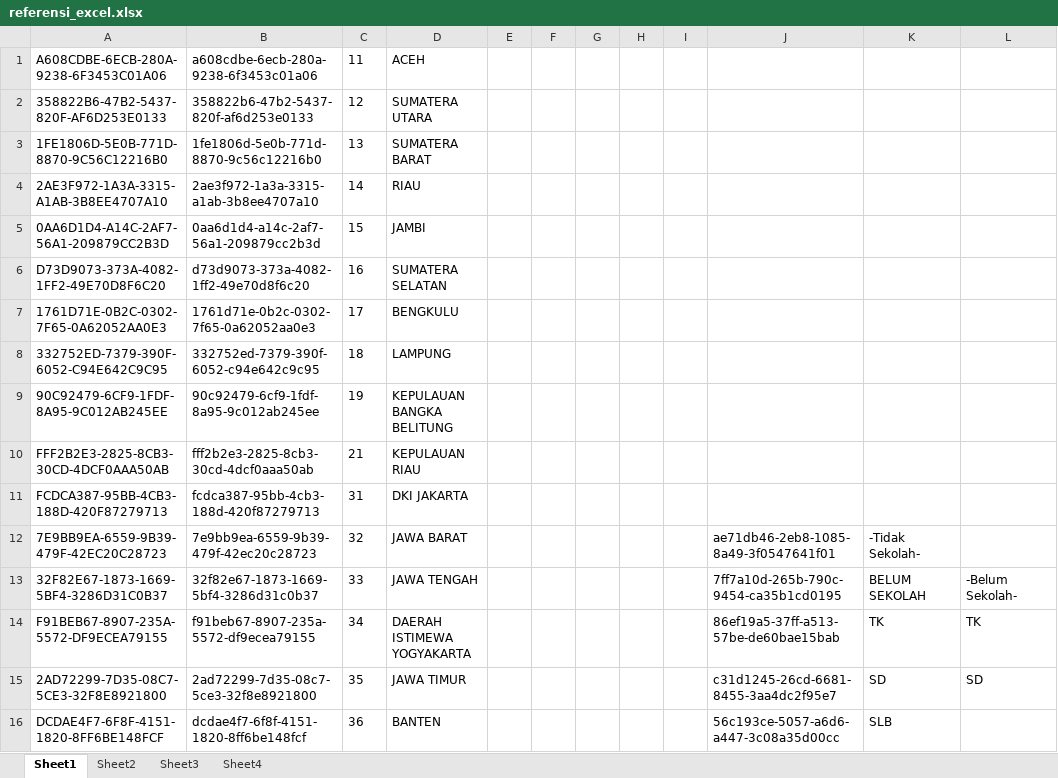
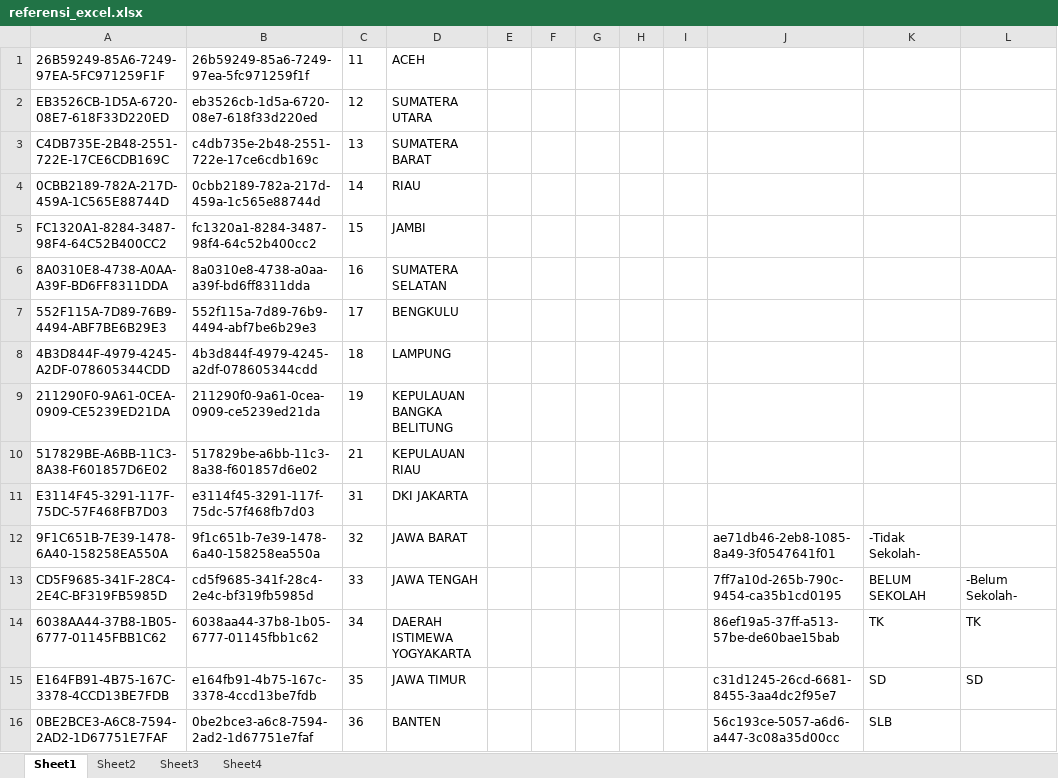
Before and after one commit to arizalnurrohman/laksamana, an Excel workbook: referensi_excel.xlsx, sheet Sheet1, drawn as a sheet; only a part is shown; values as stored, in another font and other column widths than the file's, no borders; conditional formats not drawn; the diff covers the shown part only; the diff names each change by its address in the sheet, - before the commit and + after, or states it on an @@ line.

```diff
--- a/referensi_excel.xlsx (sheet Sheet1)
+++ b/referensi_excel.xlsx (sheet Sheet1)
-A1: A608CDBE-6ECB-280A-9238-6F3453C01A06
+A1: 26B59249-85A6-7249-97EA-5FC971259F1F
-B1: a608cdbe-6ecb-280a-9238-6f3453c01a06
+B1: 26b59249-85a6-7249-97ea-5fc971259f1f
-A2: 358822B6-47B2-5437-820F-AF6D253E0133
+A2: EB3526CB-1D5A-6720-08E7-618F33D220ED
-B2: 358822b6-47b2-5437-820f-af6d253e0133
+B2: eb3526cb-1d5a-6720-08e7-618f33d220ed
-A3: 1FE1806D-5E0B-771D-8870-9C56C12216B0
+A3: C4DB735E-2B48-2551-722E-17CE6CDB169C
-B3: 1fe1806d-5e0b-771d-8870-9c56c12216b0
+B3: c4db735e-2b48-2551-722e-17ce6cdb169c
-A4: 2AE3F972-1A3A-3315-A1AB-3B8EE4707A10
+A4: 0CBB2189-782A-217D-459A-1C565E88744D
-B4: 2ae3f972-1a3a-3315-a1ab-3b8ee4707a10
+B4: 0cbb2189-782a-217d-459a-1c565e88744d
-A5: 0AA6D1D4-A14C-2AF7-56A1-209879CC2B3D
+A5: FC1320A1-8284-3487-98F4-64C52B400CC2
-B5: 0aa6d1d4-a14c-2af7-56a1-209879cc2b3d
+B5: fc1320a1-8284-3487-98f4-64c52b400cc2
-A6: D73D9073-373A-4082-1FF2-49E70D8F6C20
+A6: 8A0310E8-4738-A0AA-A39F-BD6FF8311DDA
-B6: d73d9073-373a-4082-1ff2-49e70d8f6c20
+B6: 8a0310e8-4738-a0aa-a39f-bd6ff8311dda
-A7: 1761D71E-0B2C-0302-7F65-0A62052AA0E3
+A7: 552F115A-7D89-76B9-4494-ABF7BE6B29E3
-B7: 1761d71e-0b2c-0302-7f65-0a62052aa0e3
+B7: 552f115a-7d89-76b9-4494-abf7be6b29e3
-A8: 332752ED-7379-390F-6052-C94E642C9C95
+A8: 4B3D844F-4979-4245-A2DF-078605344CDD
-B8: 332752ed-7379-390f-6052-c94e642c9c95
+B8: 4b3d844f-4979-4245-a2df-078605344cdd
-A9: 90C92479-6CF9-1FDF-8A95-9C012AB245EE
+A9: 211290F0-9A61-0CEA-0909-CE5239ED21DA
-B9: 90c92479-6cf9-1fdf-8a95-9c012ab245ee
+B9: 211290f0-9a61-0cea-0909-ce5239ed21da
-A10: FFF2B2E3-2825-8CB3-30CD-4DCF0AAA50AB
+A10: 517829BE-A6BB-11C3-8A38-F601857D6E02
-B10: fff2b2e3-2825-8cb3-30cd-4dcf0aaa50ab
+B10: 517829be-a6bb-11c3-8a38-f601857d6e02
-A11: FCDCA387-95BB-4CB3-188D-420F87279713
+A11: E3114F45-3291-117F-75DC-57F468FB7D03
-B11: fcdca387-95bb-4cb3-188d-420f87279713
+B11: e3114f45-3291-117f-75dc-57f468fb7d03
-A12: 7E9BB9EA-6559-9B39-479F-42EC20C28723
+A12: 9F1C651B-7E39-1478-6A40-158258EA550A
-B12: 7e9bb9ea-6559-9b39-479f-42ec20c28723
+B12: 9f1c651b-7e39-1478-6a40-158258ea550a
-A13: 32F82E67-1873-1669-5BF4-3286D31C0B37
+A13: CD5F9685-341F-28C4-2E4C-BF319FB5985D
-B13: 32f82e67-1873-1669-5bf4-3286d31c0b37
+B13: cd5f9685-341f-28c4-2e4c-bf319fb5985d
-A14: F91BEB67-8907-235A-5572-DF9ECEA79155
+A14: 6038AA44-37B8-1B05-6777-01145FBB1C62
-B14: f91beb67-8907-235a-5572-df9ecea79155
+B14: 6038aa44-37b8-1b05-6777-01145fbb1c62
-A15: 2AD72299-7D35-08C7-5CE3-32F8E8921800
+A15: E164FB91-4B75-167C-3378-4CCD13BE7FDB
-B15: 2ad72299-7d35-08c7-5ce3-32f8e8921800
+B15: e164fb91-4b75-167c-3378-4ccd13be7fdb
-A16: DCDAE4F7-6F8F-4151-1820-8FF6BE148FCF
+A16: 0BE2BCE3-A6C8-7594-2AD2-1D67751E7FAF
-B16: dcdae4f7-6f8f-4151-1820-8ff6be148fcf
+B16: 0be2bce3-a6c8-7594-2ad2-1d67751e7faf
```
Also changed, not shown: 42 edited cells elsewhere in this sheet, 2 other files.
